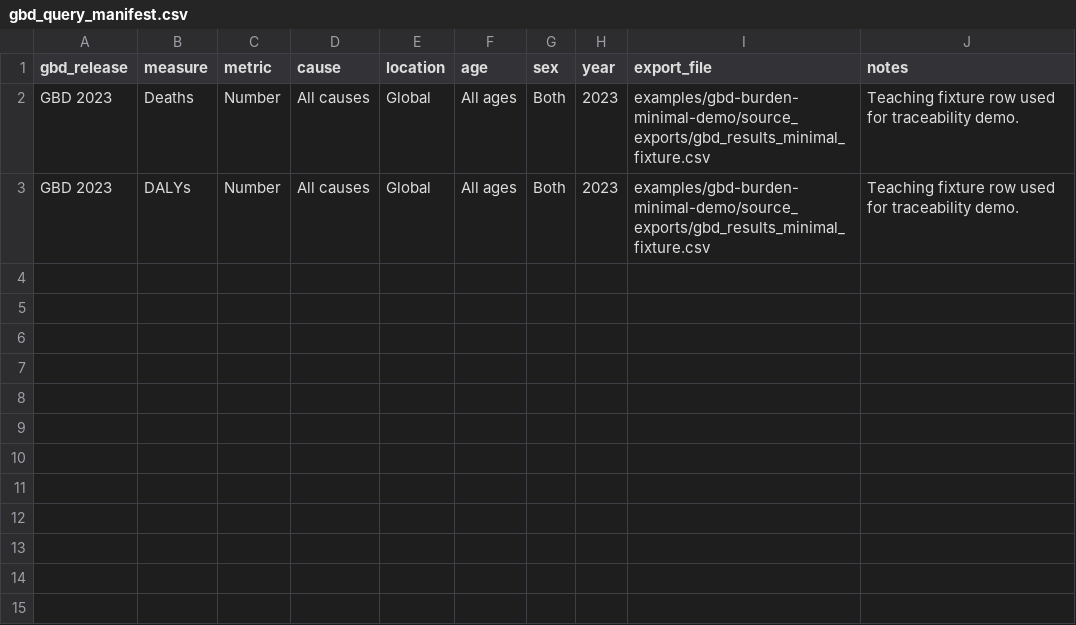
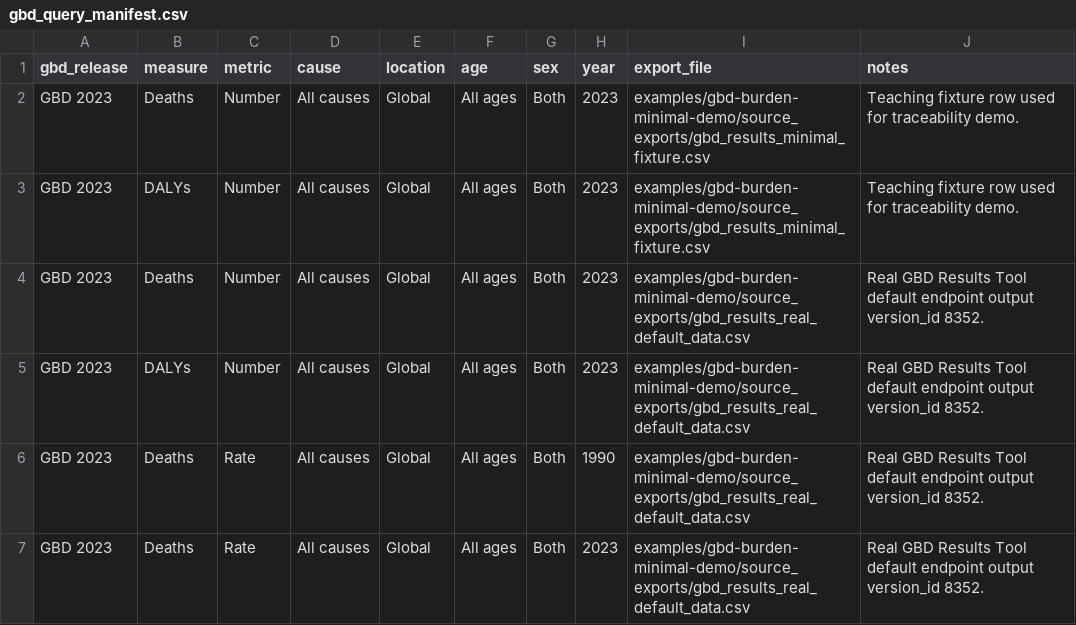
Before and after one commit to zq88577727/ars-research-harness-enhanced, a CSV file: examples/gbd-burden-minimal-demo/gbd_query_manifest.csv, drawn as a sheet; the diff names each change by its address in the sheet, - before the commit and + after, or states it on an @@ line.

Commit message:
Add claim extraction and real GBD export demo

```diff
--- a/examples/gbd-burden-minimal-demo/gbd_query_manifest.csv
+++ b/examples/gbd-burden-minimal-demo/gbd_query_manifest.csv
+row 4: GBD 2023 | Deaths | Number | All causes | Global | All ages | Both | 2023 | examples/gbd-burden-minimal-demo/source_exports/gbd_results_real_default_data.csv | Real GBD Results Tool default endpoint output version_id 8352.
+row 5: GBD 2023 | DALYs | Number | All causes | Global | All ages | Both | 2023 | examples/gbd-burden-minimal-demo/source_exports/gbd_results_real_default_data.csv | Real GBD Results Tool default endpoint output version_id 8352.
+row 6: GBD 2023 | Deaths | Rate | All causes | Global | All ages | Both | 1990 | examples/gbd-burden-minimal-demo/source_exports/gbd_results_real_default_data.csv | Real GBD Results Tool default endpoint output version_id 8352.
+row 7: GBD 2023 | Deaths | Rate | All causes | Global | All ages | Both | 2023 | examples/gbd-burden-minimal-demo/source_exports/gbd_results_real_default_data.csv | Real GBD Results Tool default endpoint output version_id 8352.
```
Also changed, not shown: 17 other files.
